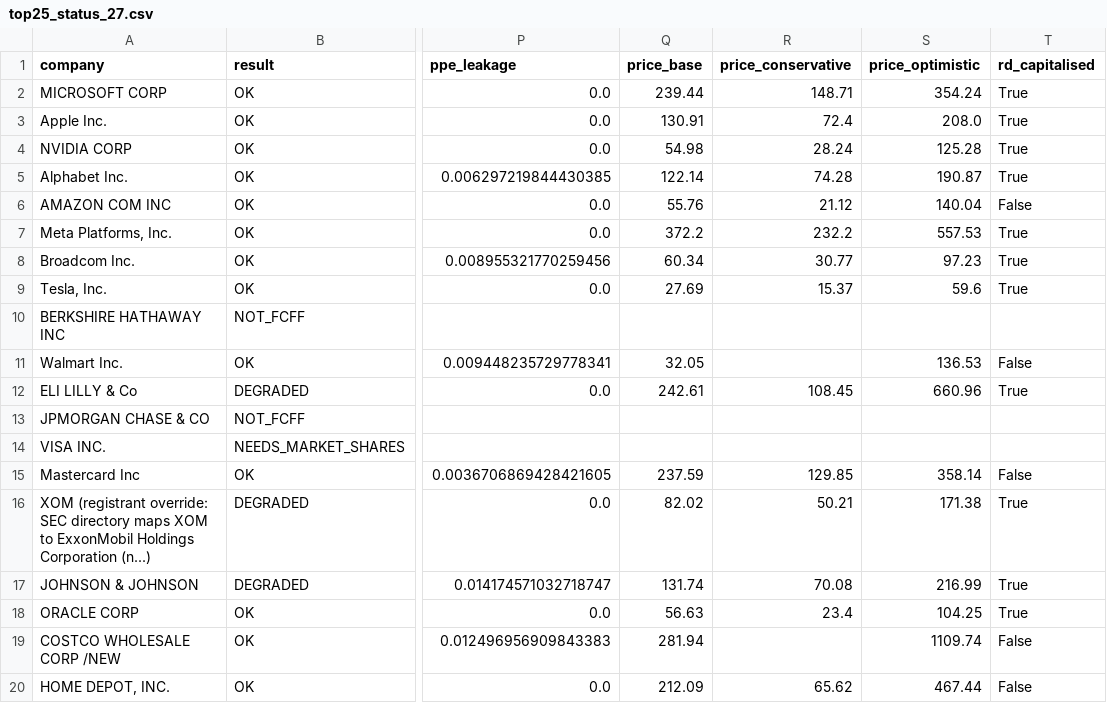
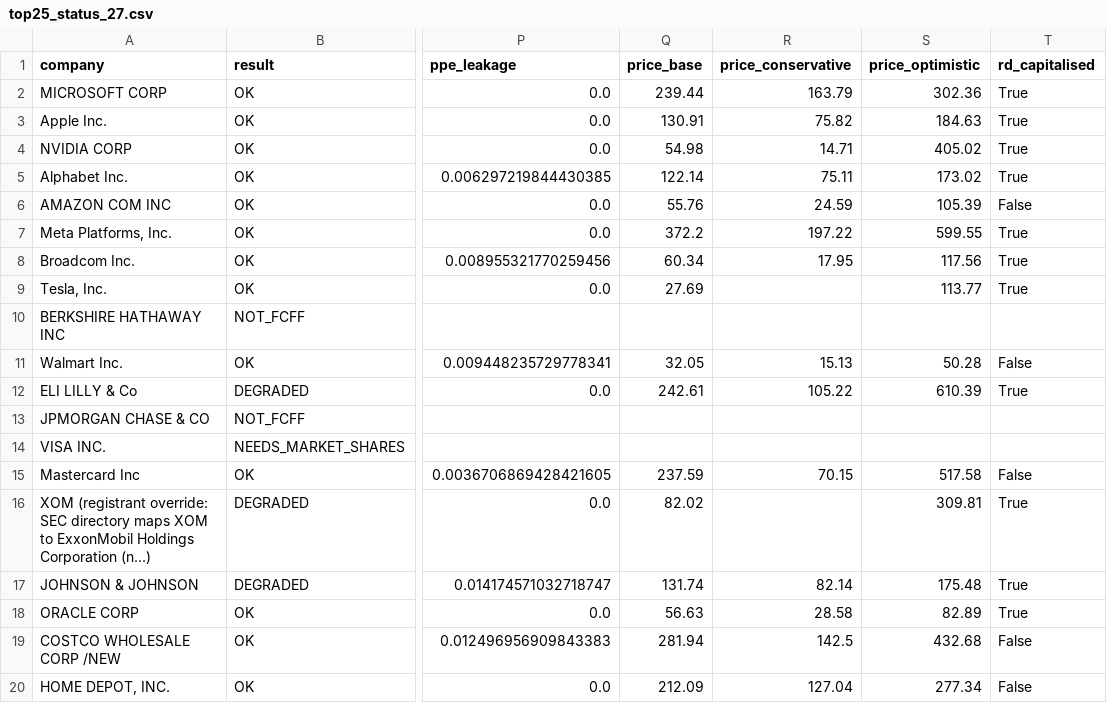
Before and after one commit to emanuelrizzo77-creator/Intrinsic, a CSV file: top25_status_27.csv, drawn as a sheet; only a part is shown, gaps mark what is left out; the diff covers the shown part only; the diff names each change by its address in the sheet, - before the commit and + after, or states it on an @@ line.

Commit message:
Intrinsic 27: volatility-scaled scenario bands, WACC debt fallback, Blume beta, panel fixes

```diff
--- a/top25_status_27.csv
+++ b/top25_status_27.csv
-R2 (price_conservative): 148.71
+R2 (price_conservative): 163.79
-S2 (price_optimistic): 354.24
+S2 (price_optimistic): 302.36
-R3 (price_conservative): 72.4
+R3 (price_conservative): 75.82
-S3 (price_optimistic): 208.0
+S3 (price_optimistic): 184.63
-R4 (price_conservative): 28.24
+R4 (price_conservative): 14.71
-S4 (price_optimistic): 125.28
+S4 (price_optimistic): 405.02
-R5 (price_conservative): 74.28
+R5 (price_conservative): 75.11
-S5 (price_optimistic): 190.87
+S5 (price_optimistic): 173.02
-R6 (price_conservative): 21.12
+R6 (price_conservative): 24.59
-S6 (price_optimistic): 140.04
+S6 (price_optimistic): 105.39
-R7 (price_conservative): 232.2
+R7 (price_conservative): 197.22
-S7 (price_optimistic): 557.53
+S7 (price_optimistic): 599.55
-R8 (price_conservative): 30.77
+R8 (price_conservative): 17.95
-S8 (price_optimistic): 97.23
+S8 (price_optimistic): 117.56
-R9 (price_conservative): 15.37
+R9 (price_conservative): (empty)
-S9 (price_optimistic): 59.6
+S9 (price_optimistic): 113.77
-R11 (price_conservative): (empty)
+R11 (price_conservative): 15.13
-S11 (price_optimistic): 136.53
+S11 (price_optimistic): 50.28
-R12 (price_conservative): 108.45
+R12 (price_conservative): 105.22
-S12 (price_optimistic): 660.96
+S12 (price_optimistic): 610.39
-R15 (price_conservative): 129.85
+R15 (price_conservative): 70.15
-S15 (price_optimistic): 358.14
+S15 (price_optimistic): 517.58
-R16 (price_conservative): 50.21
+R16 (price_conservative): (empty)
-S16 (price_optimistic): 171.38
+S16 (price_optimistic): 309.81
-R17 (price_conservative): 70.08
+R17 (price_conservative): 82.14
-S17 (price_optimistic): 216.99
+S17 (price_optimistic): 175.48
-R18 (price_conservative): 23.4
+R18 (price_conservative): 28.58
-S18 (price_optimistic): 104.25
+S18 (price_optimistic): 82.89
-R19 (price_conservative): (empty)
+R19 (price_conservative): 142.5
-S19 (price_optimistic): 1109.74
+S19 (price_optimistic): 432.68
-R20 (price_conservative): 65.62
+R20 (price_conservative): 127.04
-S20 (price_optimistic): 467.44
+S20 (price_optimistic): 277.34
```
Also changed, not shown: 10 edited cells elsewhere in this file, 9 other files.
